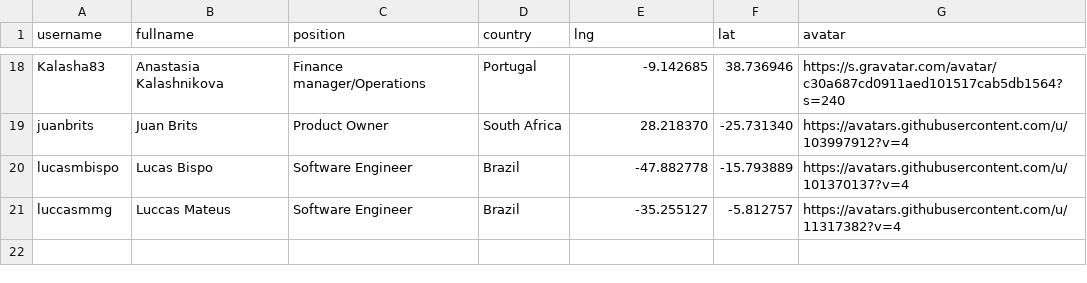
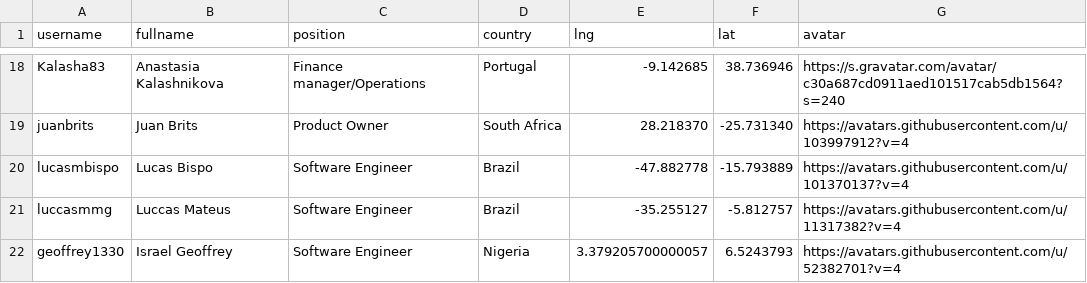
Before and after one commit to datopian/team, a CSV file: data/team.csv, drawn as a sheet; only a part is shown, gaps mark what is left out; the diff names each change by its address in the sheet, - before the commit and + after, or states it on an @@ line.

Commit message:
[israel's details][s]: Adding Israel to the map

```diff
--- a/data/team.csv
+++ b/data/team.csv
+row 22: geoffrey1330 | Israel Geoffrey | Software Engineer | Nigeria | 3.379205700000057 | 6.5243793 | https://avatars.githubusercontent.com/u/52382701?v=4
```
